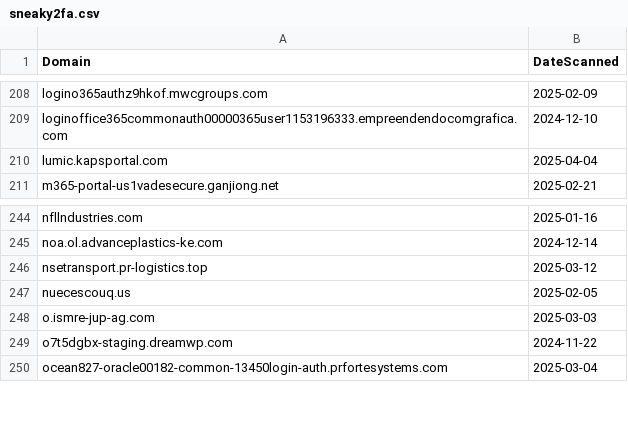
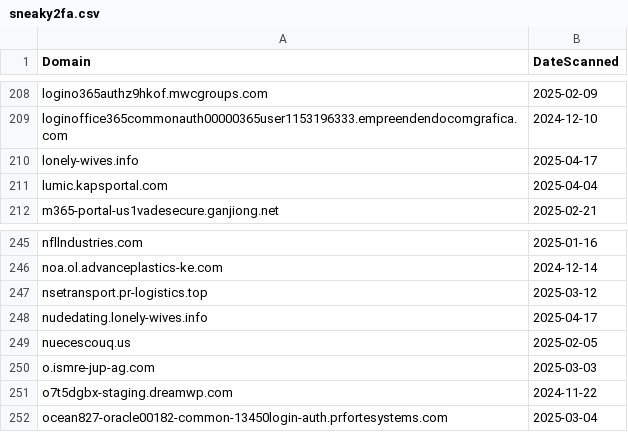
Before and after one commit to dbertho/ioc, a CSV file: sneaky2fa.csv, drawn as a sheet; only a part is shown, gaps mark what is left out; the diff names each change by its address in the sheet, - before the commit and + after, or states it on an @@ line.

Commit message:
Update Sneaky2FA IOC list

```diff
--- a/sneaky2fa.csv
+++ b/sneaky2fa.csv
+row 210: lonely-wives.info | 2025-04-17
+row 248: nudedating.lonely-wives.info | 2025-04-17
```
